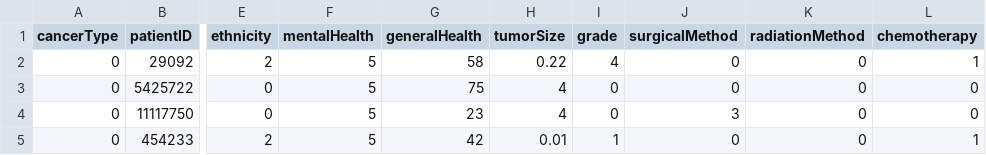
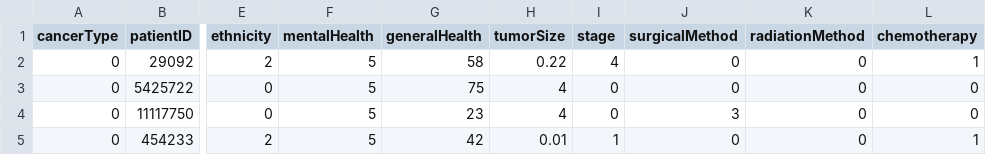
Before and after one commit to GastonDonikian/hackaton, a CSV file: dataFilterByUs.csv, drawn as a sheet; only a part is shown, gaps mark what is left out; the diff names each change by its address in the sheet, - before the commit and + after, or states it on an @@ line.

```diff
--- a/dataFilterByUs.csv
+++ b/dataFilterByUs.csv
-I1: grade
+I1: stage
```
Also changed, not shown: 1 other file.
